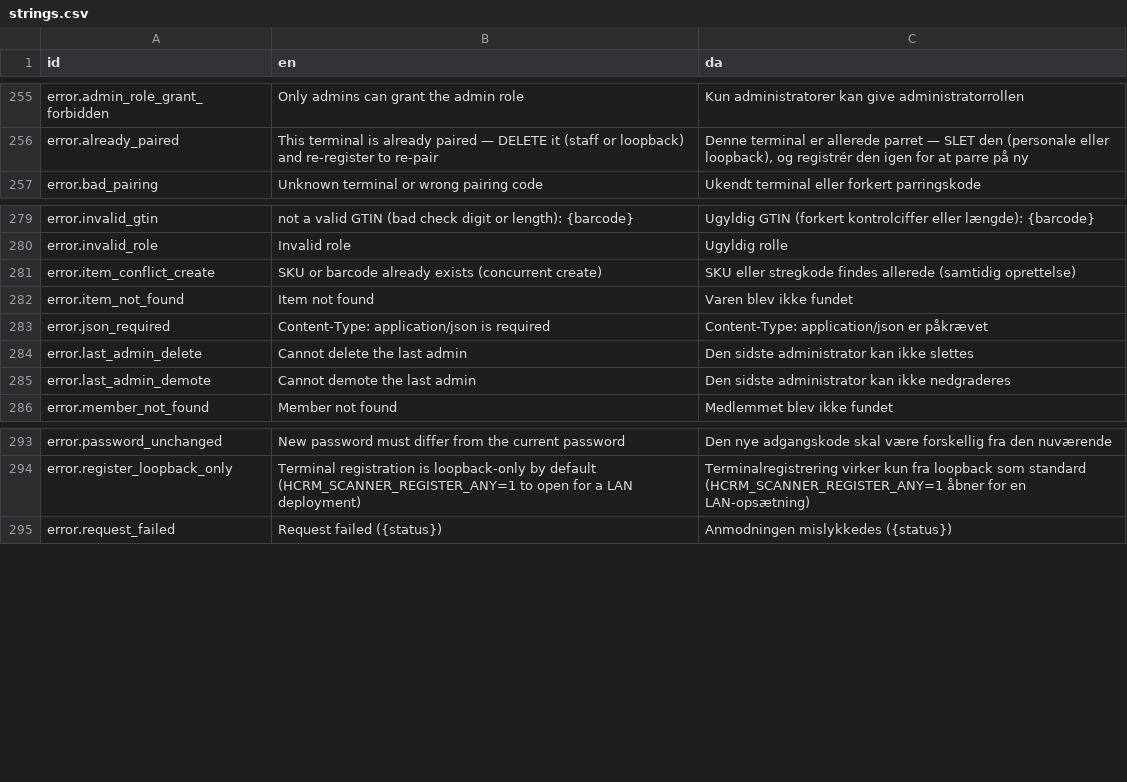
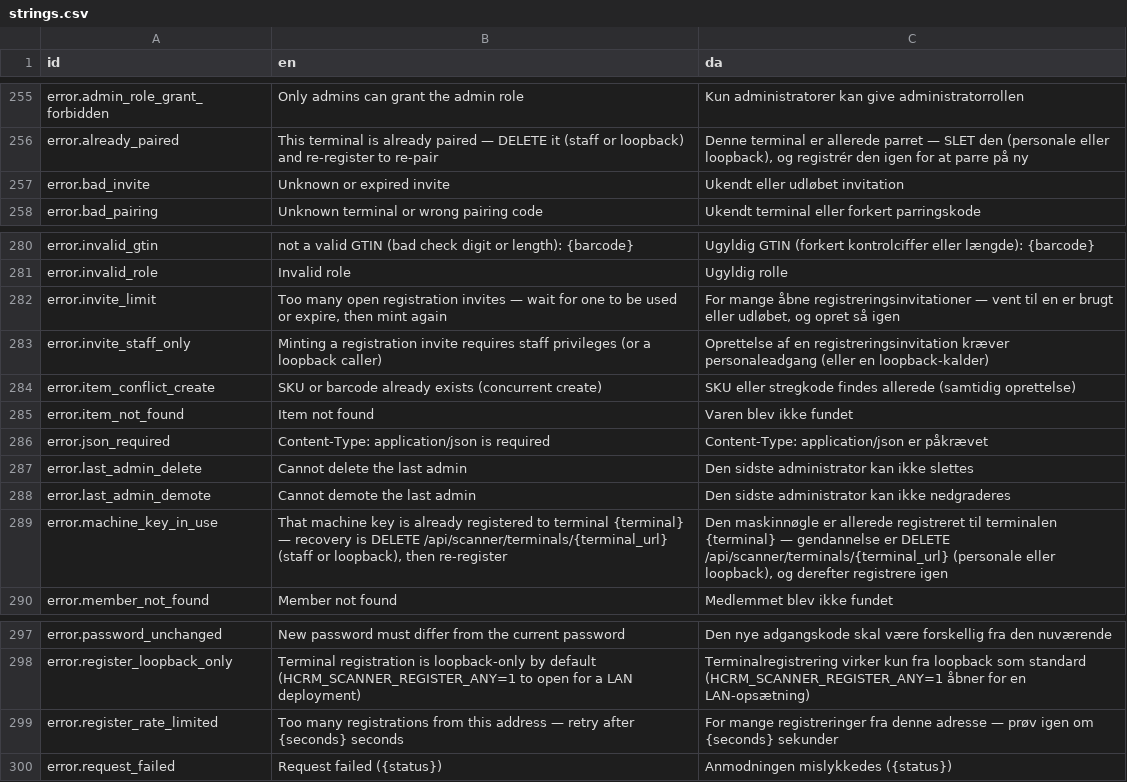
Before and after one commit to AlbertoGonzalezOlmos/Inventory-management, a CSV file: i18n/strings.csv, drawn as a sheet; only a part is shown, gaps mark what is left out; the diff names each change by its address in the sheet, - before the commit and + after, or states it on an @@ line.

Commit message:
feat(scanner): staff invites and invite-gated registration
P1 slice 2 (qwen). POST /api/scanner/invites (staff bearer or loopback, JSON
gate, 16-char Crockford code shown once, hash-only, created_by, TTL + max-open
409 invite_limit, expired pruned on mint). Register gate per R2 order:
admission (loopback OR REGISTER_ANY OR valid invite, validated not consumed)
-> non-loopback fixed-window rate limit (R7, 429 + Retry-After) -> 409 checks
(terminal_id -> machine_key owner -> secret owner) -> atomic hash-keyed
conditional invite consume (rowcount guard) -> insert + one commit, with
IntegrityError mapped to the matching 409 (R1). A 409 never burns an invite;
an unadmitted caller learns no existence; unknown/expired/consumed invites
return byte-identical 403 bad_invite. Five error codes + EN/DA i18n rows (R6);
i18n churn guards bumped 421->426 and error 66->71. Models/migrations/schemas
(mimo) and reclaim/heartbeat/poll (kimi) untouched. Full suite green (1299).

```diff
--- a/i18n/strings.csv
+++ b/i18n/strings.csv
+row 257: error.bad_invite | Unknown or expired invite | Ukendt eller udløbet invitation
+row 282: error.invite_limit | Too many open registration invites — wait for one to be used or expire, then mint again | For mange åbne registreringsinvitationer — vent til en er brugt eller udløbet, og opret så igen
+row 283: error.invite_staff_only | Minting a registration invite requires staff privileges (or a loopback caller) | Oprettelse af en registreringsinvitation kræver personaleadgang (eller en loopback-kalder)
+row 289: error.machine_key_in_use | That machine key is already registered to terminal {terminal} — recovery is DELETE /api/scanner/terminals/{terminal_url} (staff or loopback), then re-register | Den maskinnøgle er allerede registreret til terminalen {terminal} — gendannelse er DELETE /api/scanner/terminals/{terminal_url} (personale eller loopback), og derefter registrere igen
+row 299: error.register_rate_limited | Too many registrations from this address — retry after {seconds} seconds | For mange registreringer fra denne adresse — prøv igen om {seconds} sekunder
```
Also changed, not shown: 5 other files.
